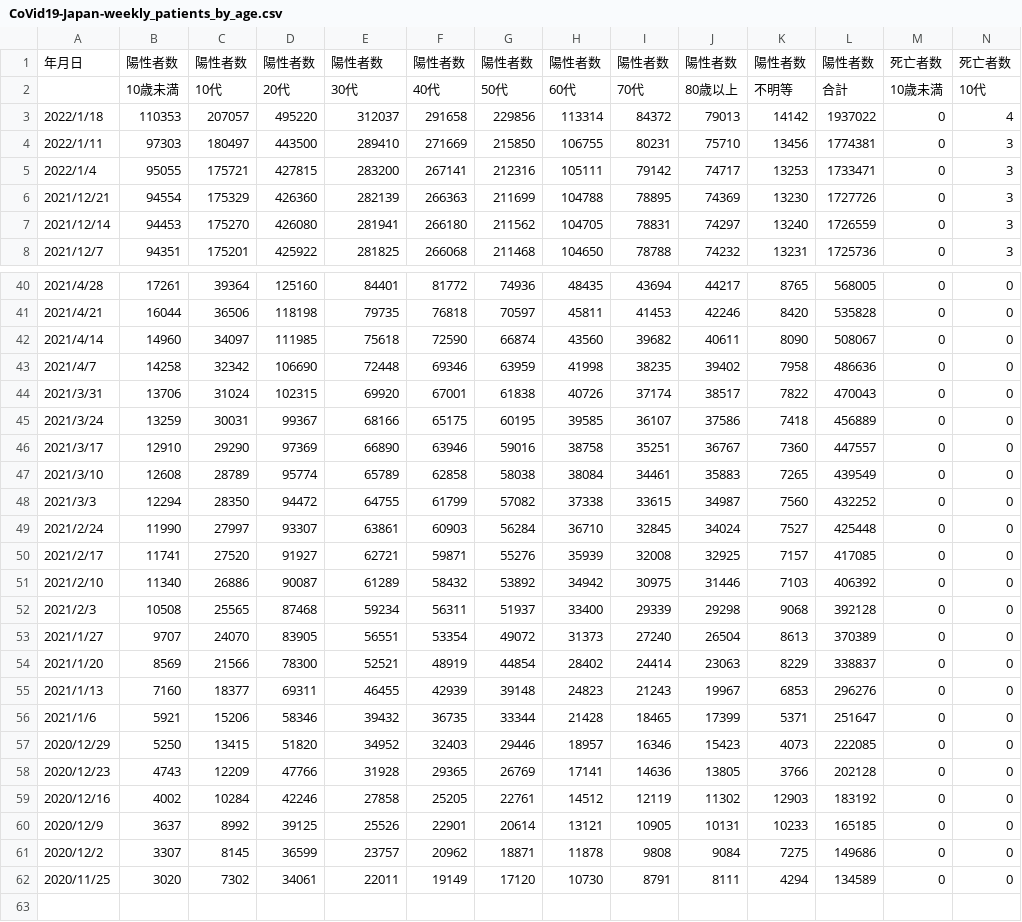
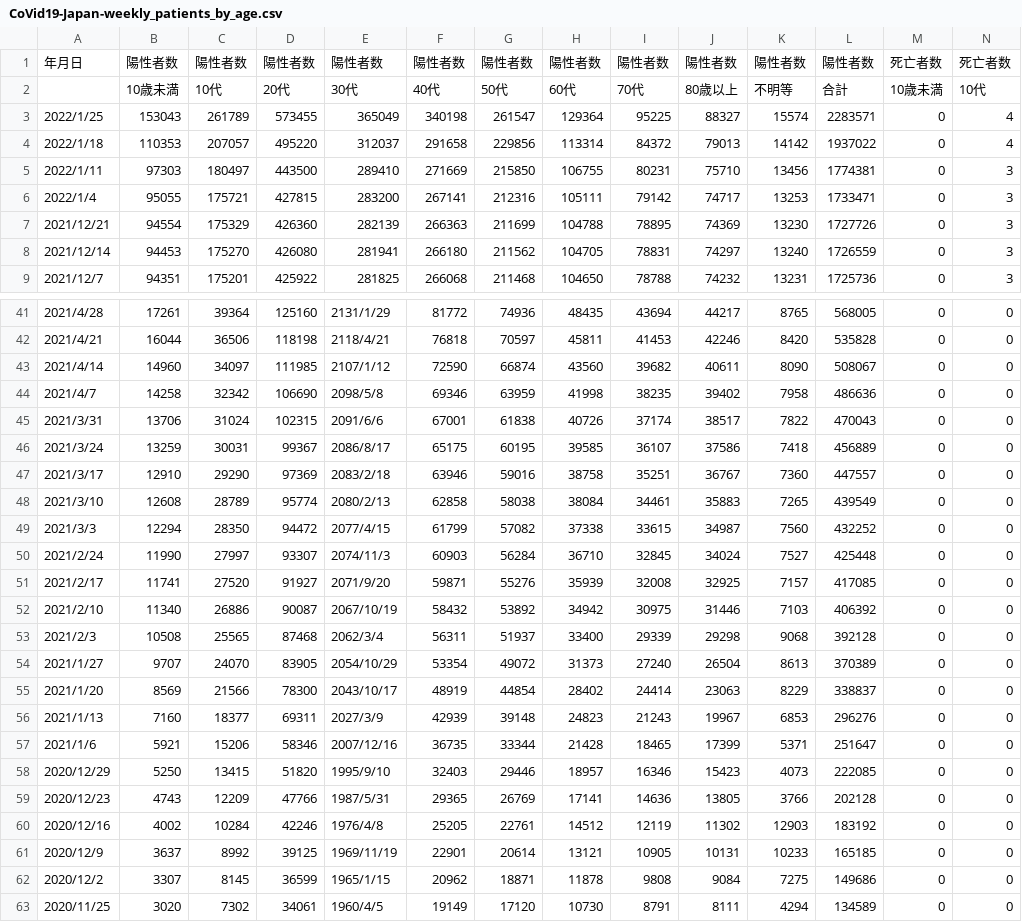
Before and after one commit to nagae/CoVid-19, a CSV file: data/CoVid19-Japan-weekly_patients_by_age.csv, drawn as a sheet; only a part is shown, gaps mark what is left out; addresses are those after the commit; rows hold the shown columns only; the diff covers the shown part only; the diff names each change by its address in the sheet, - before the commit and + after, or states it on an @@ line.

```diff
--- a/data/CoVid19-Japan-weekly_patients_by_age.csv
+++ b/data/CoVid19-Japan-weekly_patients_by_age.csv
+row 3: 2022/1/25 | 153043 | 261789 | 573455 | 365049 | 340198 | 261547 | 129364 | 95225 | 88327 | 15574 | 2283571 | 0 | 4
-E41: 84401
+E41: 2131/1/29
-E42: 79735
+E42: 2118/4/21
-E43: 75618
+E43: 2107/1/12
-E44: 72448
+E44: 2098/5/8
-E45: 69920
+E45: 2091/6/6
-E46: 68166
+E46: 2086/8/17
-E47: 66890
+E47: 2083/2/18
-E48: 65789
+E48: 2080/2/13
-E49: 64755
+E49: 2077/4/15
-E50: 63861
+E50: 2074/11/3
-E51: 62721
+E51: 2071/9/20
-E52: 61289
+E52: 2067/10/19
-E53: 59234
+E53: 2062/3/4
-E54: 56551
+E54: 2054/10/29
-E55: 52521
+E55: 2043/10/17
-E56: 46455
+E56: 2027/3/9
-E57: 39432
+E57: 2007/12/16
-E58: 34952
+E58: 1995/9/10
-E59: 31928
+E59: 1987/5/31
-E60: 27858
+E60: 1976/4/8
-E61: 25526
+E61: 1969/11/19
-E62: 23757
+E62: 1965/1/15
-E63: 22011
+E63: 1960/4/5
```
Also changed, not shown: 28 edited cells elsewhere in this file.
